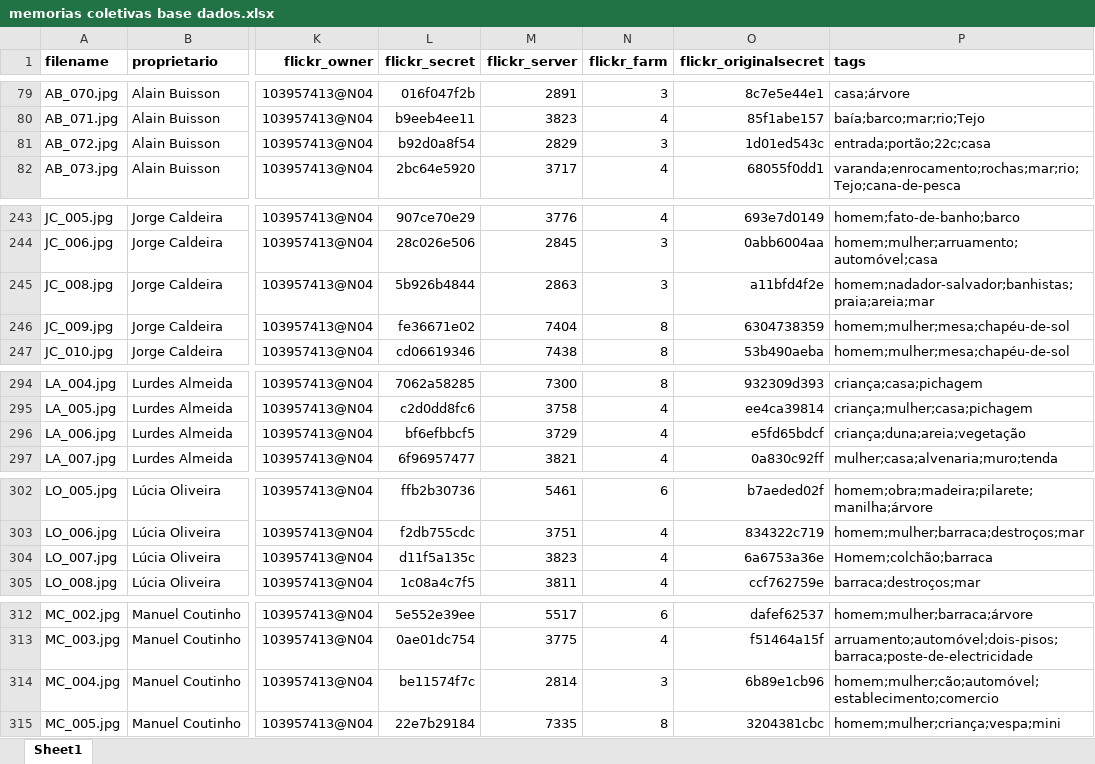
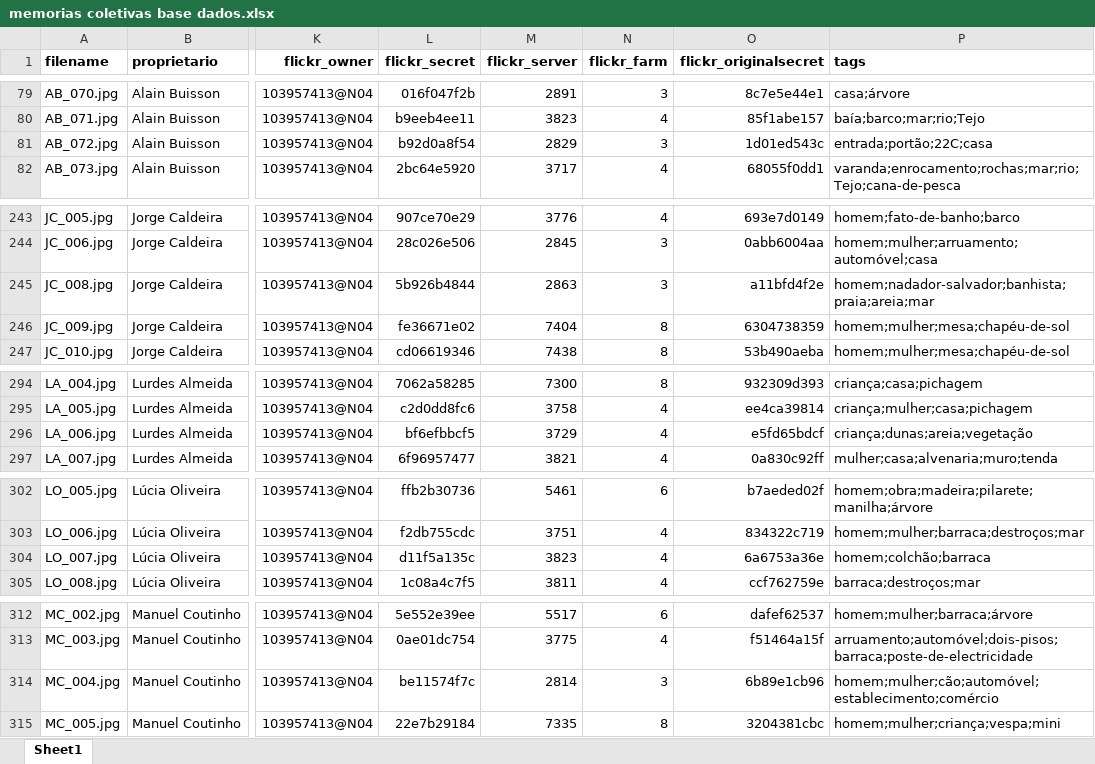
Before and after one commit to pmanacas/memoriascoletivas, an Excel workbook: docs/memorias coletivas base dados.xlsx, sheet Sheet1, drawn as a sheet; only a part is shown, gaps mark what is left out; values as stored, in another font and other column widths than the file's, no borders; table styles not drawn; the diff covers the shown part only; the diff names each change by its address in the sheet, - before the commit and + after, or states it on an @@ line.

```diff
--- a/docs/memorias coletivas base dados.xlsx (sheet Sheet1)
+++ b/docs/memorias coletivas base dados.xlsx (sheet Sheet1)
-P81 (tags): entrada;portão;22c;casa
+P81 (tags): entrada;portão;22C;casa
-P245 (tags): homem;nadador-salvador;banhistas;praia;areia;mar
+P245 (tags): homem;nadador-salvador;banhista;praia;areia;mar
-P296 (tags): criança;duna;areia;vegetação
+P296 (tags): criança;dunas;areia;vegetação
-P304 (tags): Homem;colchão;barraca
+P304 (tags): homem;colchão;barraca
-P314 (tags): homem;mulher;cão;automóvel;establecimento;comercio
+P314 (tags): homem;mulher;cão;automóvel;establecimento;comércio
```
Also changed, not shown: 13 edited cells elsewhere in this sheet, 9 other files.
